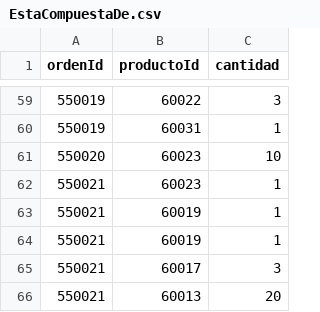
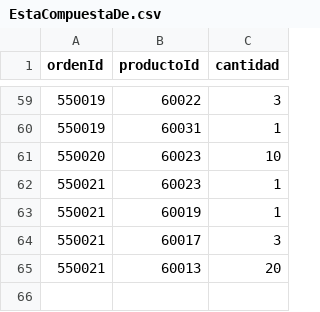
Before and after one commit to sergiotal/actividad_grafos, a CSV file: relaciones/EstaCompuestaDe.csv, drawn as a sheet; only a part is shown, gaps mark what is left out; the diff names each change by its address in the sheet, - before the commit and + after, or states it on an @@ line.

Commit message:
Update EstaCompuestaDe.csv

```diff
--- a/relaciones/EstaCompuestaDe.csv
+++ b/relaciones/EstaCompuestaDe.csv
-row 64: 550021 | 60019 | 1
```
